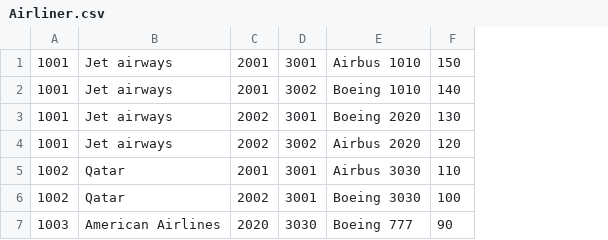
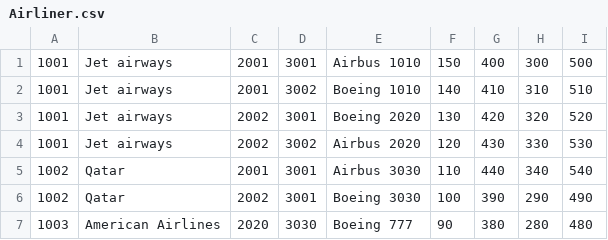
Before and after one commit to MenitaKoonani/NeuAssignments, a CSV file: TravelAgency/Airliner.csv, drawn as a sheet; the diff names each change by its address in the sheet, - before the commit and + after, or states it on an @@ line.

```diff
--- a/TravelAgency/Airliner.csv
+++ b/TravelAgency/Airliner.csv
+column G, rows 1-7: 400 | 410 | 420 | 430 | 440 | 390 | 380
+column H, rows 1-7: 300 | 310 | 320 | 330 | 340 | 290 | 280
+column I, rows 1-7: 500 | 510 | 520 | 530 | 540 | 490 | 480
```
Also changed, not shown: 3 other files.
